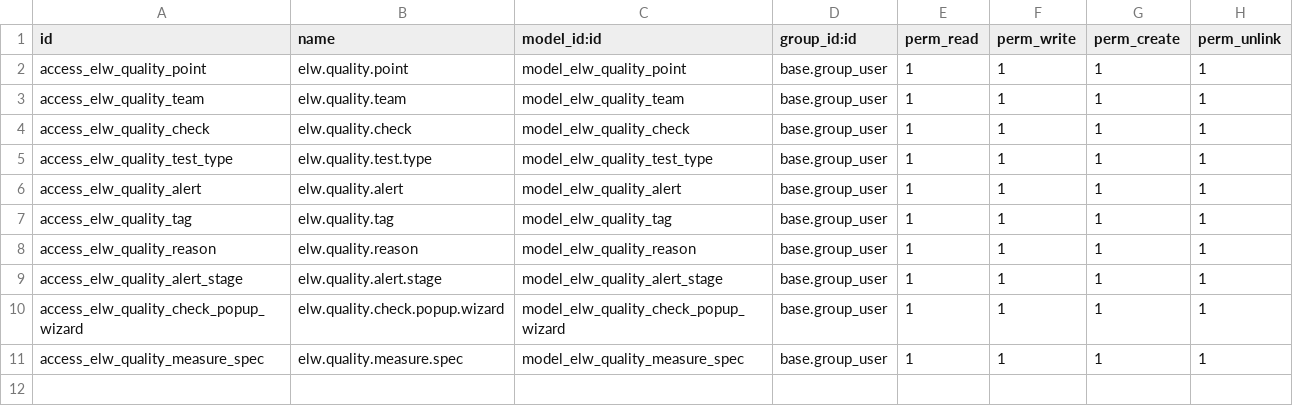
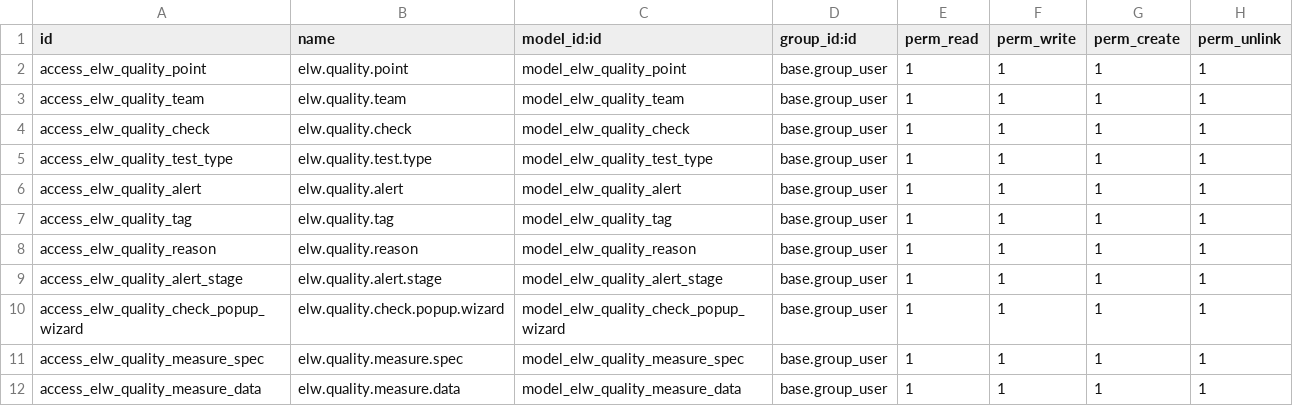
Before and after one commit to wywang66/odoo, a CSV file: custom/elw_quality/security/ir.model.access.csv, drawn as a sheet.

Commit message:
V11.0 create a new model measure.data for store all measurement data. measure.spec and measure.data are separated quality.check displays measure.spec data. user can got to measure.data for editting the existing records  Changes to be committed: 	modified:   custom/elw_quality/data/sequence_data.xml 	modified:   custom/elw_quality/models/quality_check.py 	modified:   custom/elw_quality/models/quality_measure_spec.py 	modified:   custom/elw_quality/security/ir.model.access.csv 	modified:   custom/elw_quality/views/quality_measure_spec_view.xml 	modified:   custom/elw_quality/views/quality_menu.xml

```diff
--- a/custom/elw_quality/security/ir.model.access.csv
+++ b/custom/elw_quality/security/ir.model.access.csv
@@ -11 +11,2 @@ access_elw_quality_check_popup_wizard,elw.quality.check.popup.wizard,model_elw_q
 access_elw_quality_measure_spec,elw.quality.measure.spec,model_elw_quality_measure_spec,base.group_user,1,1,1,1
+access_elw_quality_measure_data,elw.quality.measure.data,model_elw_quality_measure_data,base.group_user,1,1,1,1
```
Also changed, not shown: 5 other files.
